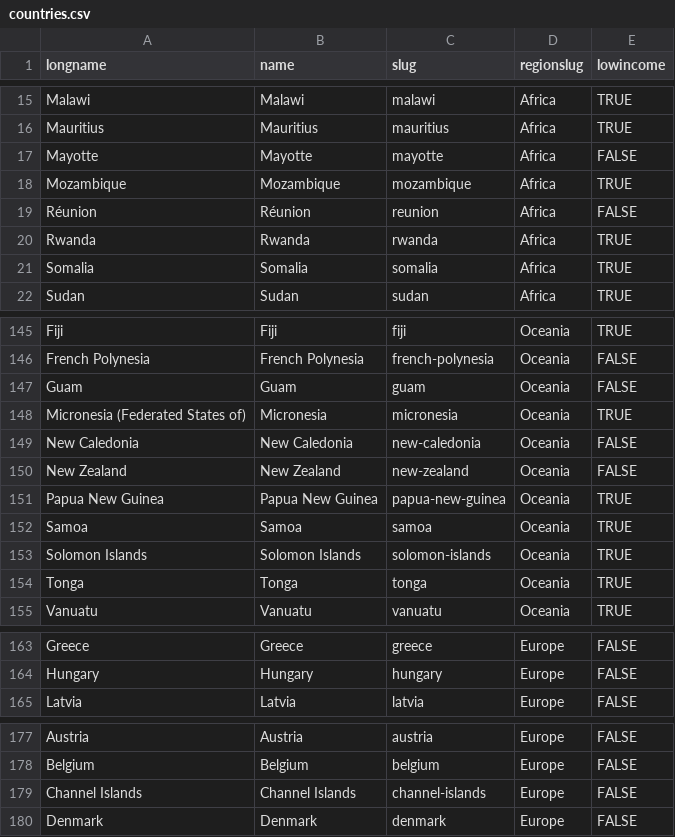
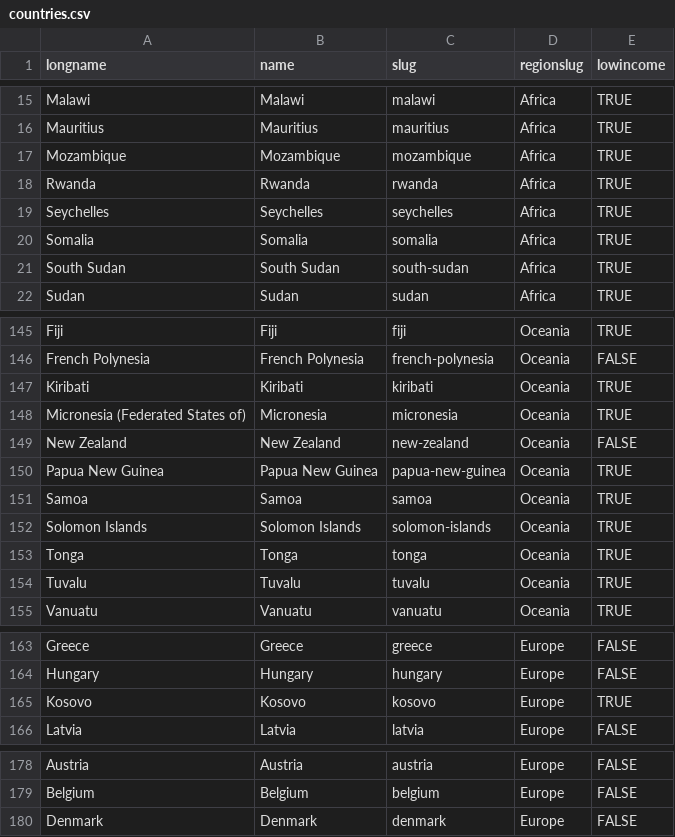
Before and after one commit to akmiller01/p20-profiles-2020, a CSV file: data/countries.csv, drawn as a sheet; only a part is shown, gaps mark what is left out.

Commit message:
New data, and swapping countries around

```diff
--- a/data/countries.csv
+++ b/data/countries.csv
@@ -16,7 +16,7 @@ Malawi,Malawi,malawi,Africa,TRUE
 Mauritius,Mauritius,mauritius,Africa,TRUE
-Mayotte,Mayotte,mayotte,Africa,FALSE
 Mozambique,Mozambique,mozambique,Africa,TRUE
-Réunion,Réunion,reunion,Africa,FALSE
 Rwanda,Rwanda,rwanda,Africa,TRUE
+Seychelles,Seychelles,seychelles,Africa,TRUE
 Somalia,Somalia,somalia,Africa,TRUE
+South Sudan,South Sudan,south-sudan,Africa,TRUE
 Sudan,Sudan,sudan,Africa,TRUE
@@ -146,5 +146,4 @@ Fiji,Fiji,fiji,Oceania,TRUE
 French Polynesia,French Polynesia,french-polynesia,Oceania,FALSE
-Guam,Guam,guam,Oceania,FALSE
+Kiribati,Kiribati,kiribati,Oceania,TRUE
 Micronesia (Federated States of),Micronesia,micronesia,Oceania,TRUE
-New Caledonia,New Caledonia,new-caledonia,Oceania,FALSE
 New Zealand,New Zealand,new-zealand,Oceania,FALSE
@@ -154,2 +153,3 @@ Solomon Islands,Solomon Islands,solomon-islands,Oceania,TRUE
 Tonga,Tonga,tonga,Oceania,TRUE
+Tuvalu,Tuvalu,tuvalu,Oceania,TRUE
 Vanuatu,Vanuatu,vanuatu,Oceania,TRUE
@@ -164,2 +164,3 @@ Greece,Greece,greece,Europe,FALSE
 Hungary,Hungary,hungary,Europe,FALSE
+Kosovo,Kosovo,kosovo,Europe,TRUE
 Latvia,Latvia,latvia,Europe,FALSE
@@ -178,3 +179,2 @@ Austria,Austria,austria,Europe,FALSE
 Belgium,Belgium,belgium,Europe,FALSE
-Channel Islands,Channel Islands,channel-islands,Europe,FALSE
 Denmark,Denmark,denmark,Europe,FALSE
```
Also changed, not shown: 6 other files.
